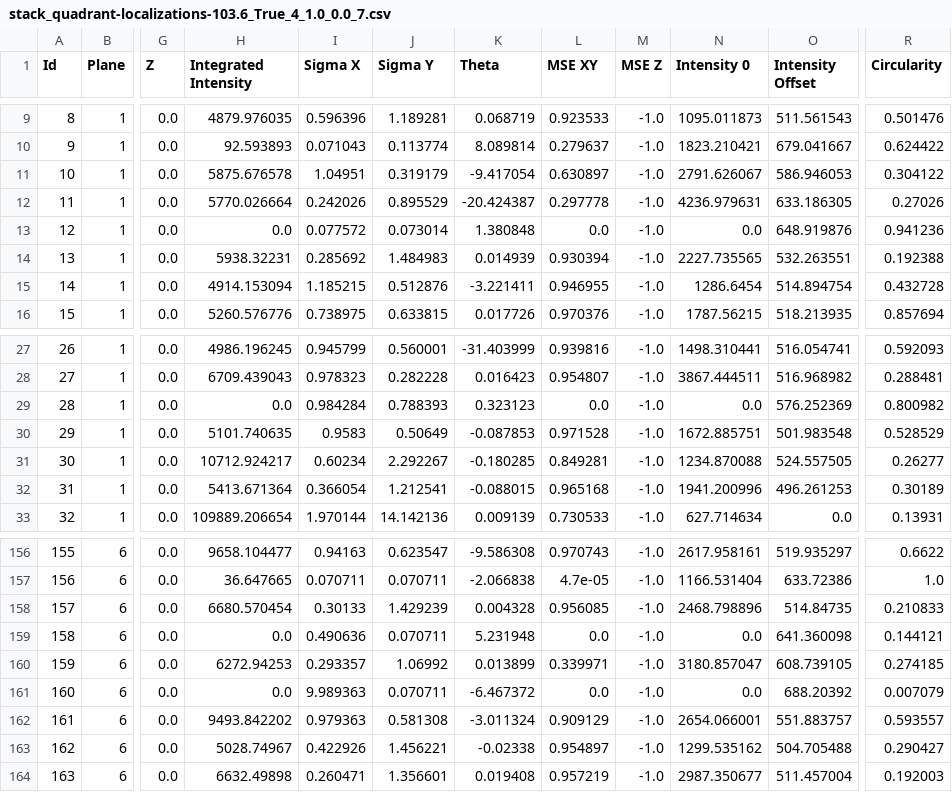
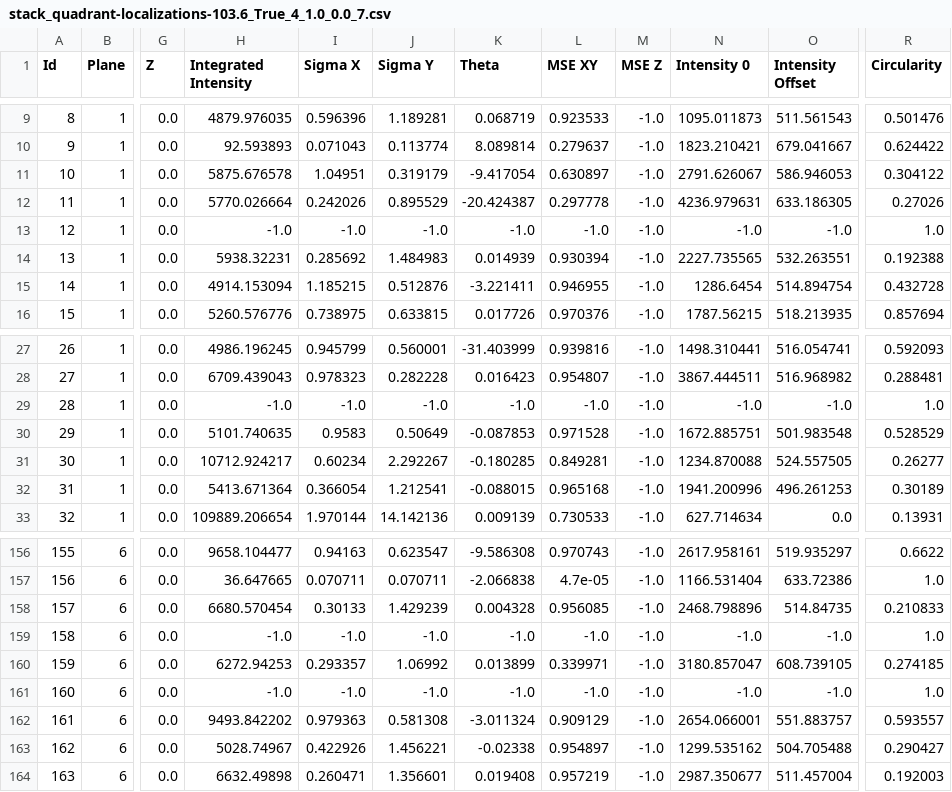
Before and after one commit to tmonseigne/palm-tracer, a CSV file: palm_tracer/_tests/input/ref/stack_quadrant-localizations-103.6_True_4_1.0_0.0_7.csv, drawn as a sheet; only a part is shown, gaps mark what is left out; the diff covers the shown part only; the diff names each change by its address in the sheet, - before the commit and + after, or states it on an @@ line.

```diff
--- a/palm_tracer/_tests/input/ref/stack_quadrant-localizations-103.6_True_4_1.0_0.0_7.csv
+++ b/palm_tracer/_tests/input/ref/stack_quadrant-localizations-103.6_True_4_1.0_0.0_7.csv
-H13 (Integrated Intensity): 0.0
+H13 (Integrated Intensity): -1.0
-I13 (Sigma X): 0.077572
+I13 (Sigma X): -1.0
-J13 (Sigma Y): 0.073014
+J13 (Sigma Y): -1.0
-K13 (Theta): 1.380848
+K13 (Theta): -1.0
-L13 (MSE XY): 0.0
+L13 (MSE XY): -1.0
-N13 (Intensity 0): 0.0
+N13 (Intensity 0): -1.0
-O13 (Intensity Offset): 648.919876
+O13 (Intensity Offset): -1.0
-R13 (Circularity): 0.941236
+R13 (Circularity): 1.0
-H29 (Integrated Intensity): 0.0
+H29 (Integrated Intensity): -1.0
-I29 (Sigma X): 0.984284
+I29 (Sigma X): -1.0
-J29 (Sigma Y): 0.788393
+J29 (Sigma Y): -1.0
-K29 (Theta): 0.323123
+K29 (Theta): -1.0
-L29 (MSE XY): 0.0
+L29 (MSE XY): -1.0
-N29 (Intensity 0): 0.0
+N29 (Intensity 0): -1.0
-O29 (Intensity Offset): 576.252369
+O29 (Intensity Offset): -1.0
-R29 (Circularity): 0.800982
+R29 (Circularity): 1.0
-H159 (Integrated Intensity): 0.0
+H159 (Integrated Intensity): -1.0
-I159 (Sigma X): 0.490636
+I159 (Sigma X): -1.0
-J159 (Sigma Y): 0.070711
+J159 (Sigma Y): -1.0
-K159 (Theta): 5.231948
+K159 (Theta): -1.0
-L159 (MSE XY): 0.0
+L159 (MSE XY): -1.0
-N159 (Intensity 0): 0.0
+N159 (Intensity 0): -1.0
-O159 (Intensity Offset): 641.360098
+O159 (Intensity Offset): -1.0
-R159 (Circularity): 0.144121
+R159 (Circularity): 1.0
-H161 (Integrated Intensity): 0.0
+H161 (Integrated Intensity): -1.0
-I161 (Sigma X): 9.989363
+I161 (Sigma X): -1.0
-J161 (Sigma Y): 0.070711
+J161 (Sigma Y): -1.0
-K161 (Theta): -6.467372
+K161 (Theta): -1.0
-L161 (MSE XY): 0.0
+L161 (MSE XY): -1.0
-N161 (Intensity 0): 0.0
+N161 (Intensity 0): -1.0
-O161 (Intensity Offset): 688.20392
+O161 (Intensity Offset): -1.0
-R161 (Circularity): 0.007079
+R161 (Circularity): 1.0
```
Also changed, not shown: 32 edited cells elsewhere in this file, palm_tracer/_tests/input/ref/stack-localizations-103.6_False_0_1.0_0.0_7.csv, palm_tracer/_tests/input/ref/stack-localizations-103.6_False_4_1.0_0.0_7.csv, 12 other files.
